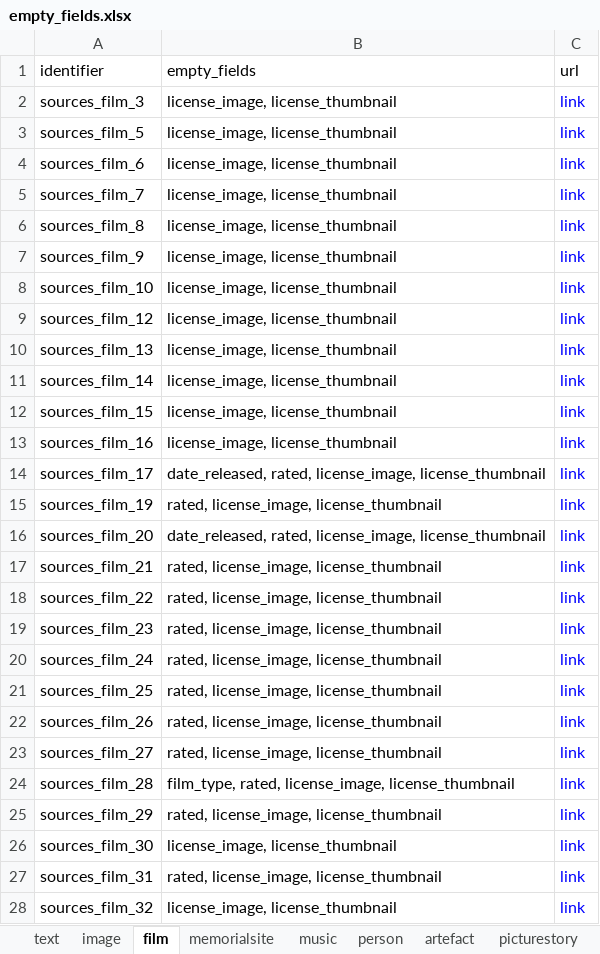
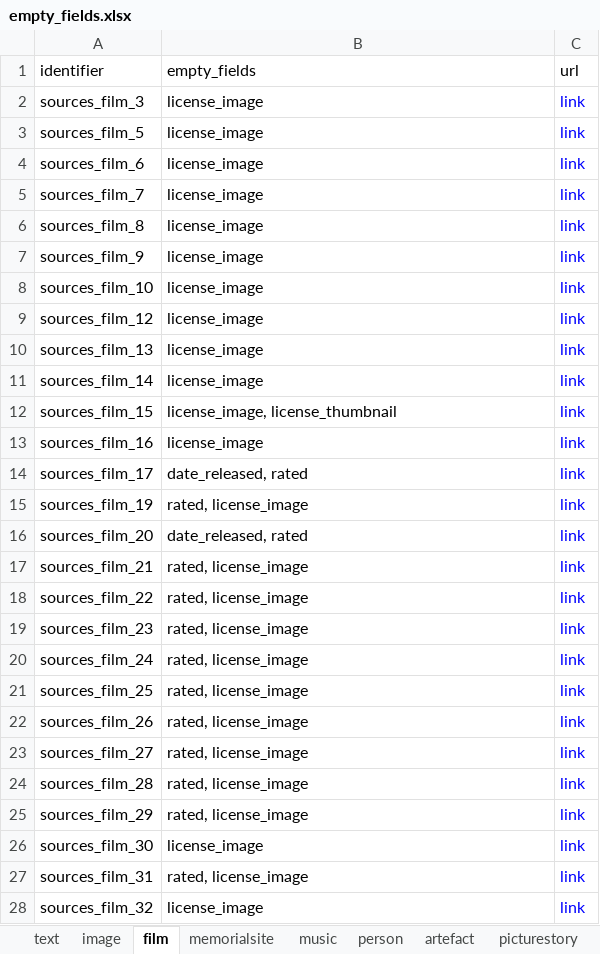
Before and after one commit to martijnbentum/heritages, an Excel workbook: data/empty_fields.xlsx, sheet film, drawn as a sheet; only a part is shown; values as stored, in another font and other column widths than the file's, no borders; the diff covers the shown part only; the diff names each change by its address in the sheet, - before the commit and + after, or states it on an @@ line.

Commit message:
empty fields overview

```diff
--- a/data/empty_fields.xlsx (sheet film)
+++ b/data/empty_fields.xlsx (sheet film)
-B2:B11 (empty_fields): license_image, license_thumbnail
+B2:B11 (empty_fields): license_image
-B13 (empty_fields): license_image, license_thumbnail
+B13 (empty_fields): license_image
-B14 (empty_fields): date_released, rated, license_image, license_thumbnail
+B14 (empty_fields): date_released, rated
-B15 (empty_fields): rated, license_image, license_thumbnail
+B15 (empty_fields): rated, license_image
-B16 (empty_fields): date_released, rated, license_image, license_thumbnail
+B16 (empty_fields): date_released, rated
-B17:B23 (empty_fields): rated, license_image, license_thumbnail
+B17:B23 (empty_fields): rated, license_image
-B24 (empty_fields): film_type, rated, license_image, license_thumbnail
+B24 (empty_fields): rated, license_image
-B25 (empty_fields): rated, license_image, license_thumbnail
+B25 (empty_fields): rated, license_image
-B26 (empty_fields): license_image, license_thumbnail
+B26 (empty_fields): license_image
-B27 (empty_fields): rated, license_image, license_thumbnail
+B27 (empty_fields): rated, license_image
-B28 (empty_fields): license_image, license_thumbnail
+B28 (empty_fields): license_image
```
Also changed, not shown: 1 added row, 1 removed row and 45 edited cells elsewhere in this sheet, sheet text, sheet image, sheet memorialsite, sheet picturestory, sheet music, sheet artefact, 3 more sheets.
